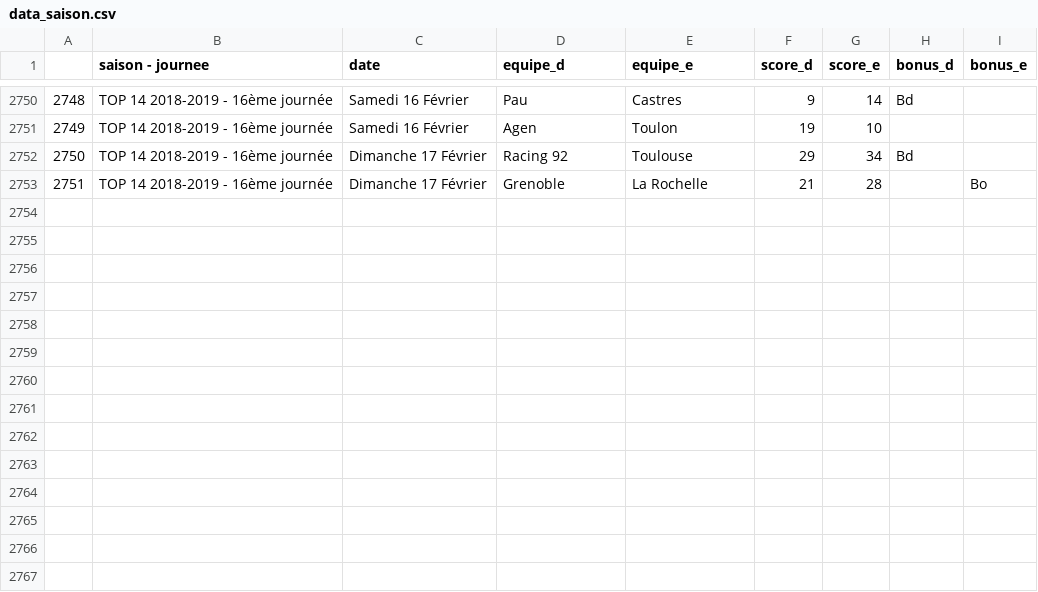
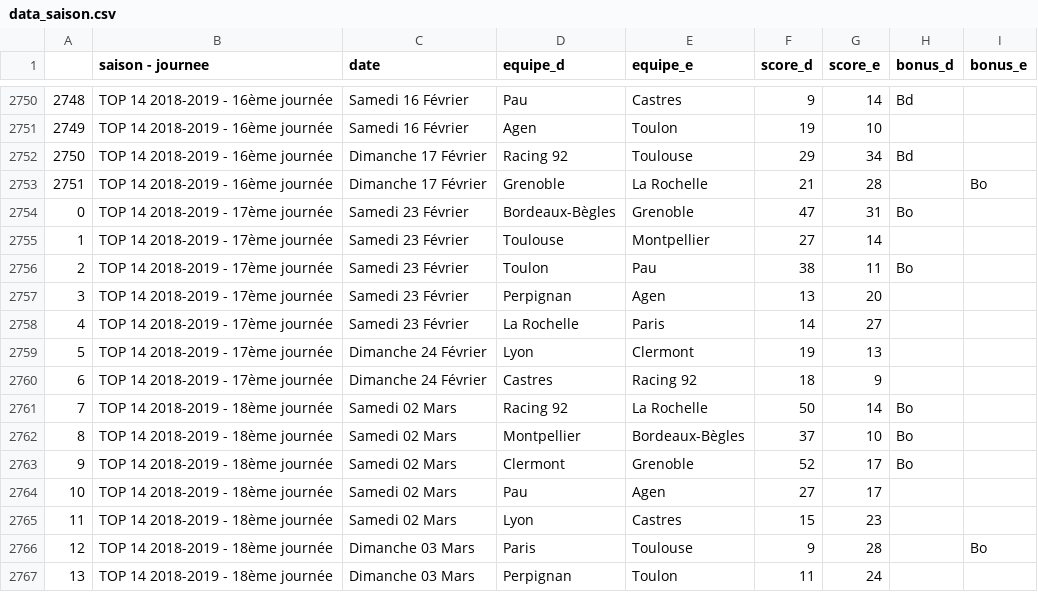
Before and after one commit to EricPicot/top_14_prediction, a CSV file: data_saison.csv, drawn as a sheet; only a part is shown, gaps mark what is left out; the diff names each change by its address in the sheet, - before the commit and + after, or states it on an @@ line.

```diff
--- a/data_saison.csv
+++ b/data_saison.csv
+row 2754: 0 | TOP 14 2018-2019 - 17ème journée | Samedi 23 Février | Bordeaux-Bègles | Grenoble | 47 | 31 | Bo
+row 2755: 1 | TOP 14 2018-2019 - 17ème journée | Samedi 23 Février | Toulouse | Montpellier | 27 | 14
+row 2756: 2 | TOP 14 2018-2019 - 17ème journée | Samedi 23 Février | Toulon | Pau | 38 | 11 | Bo
+row 2757: 3 | TOP 14 2018-2019 - 17ème journée | Samedi 23 Février | Perpignan | Agen | 13 | 20
+row 2758: 4 | TOP 14 2018-2019 - 17ème journée | Samedi 23 Février | La Rochelle | Paris | 14 | 27
+row 2759: 5 | TOP 14 2018-2019 - 17ème journée | Dimanche 24 Février | Lyon | Clermont | 19 | 13
+row 2760: 6 | TOP 14 2018-2019 - 17ème journée | Dimanche 24 Février | Castres | Racing 92 | 18 | 9
+row 2761: 7 | TOP 14 2018-2019 - 18ème journée | Samedi 02 Mars | Racing 92 | La Rochelle | 50 | 14 | Bo
+row 2762: 8 | TOP 14 2018-2019 - 18ème journée | Samedi 02 Mars | Montpellier | Bordeaux-Bègles | 37 | 10 | Bo
+row 2763: 9 | TOP 14 2018-2019 - 18ème journée | Samedi 02 Mars | Clermont | Grenoble | 52 | 17 | Bo
+row 2764: 10 | TOP 14 2018-2019 - 18ème journée | Samedi 02 Mars | Pau | Agen | 27 | 17
+row 2765: 11 | TOP 14 2018-2019 - 18ème journée | Samedi 02 Mars | Lyon | Castres | 15 | 23
+row 2766: 12 | TOP 14 2018-2019 - 18ème journée | Dimanche 03 Mars | Paris | Toulouse | 9 | 28 |  | Bo
+row 2767: 13 | TOP 14 2018-2019 - 18ème journée | Dimanche 03 Mars | Perpignan | Toulon | 11 | 24
```
Also changed, not shown: 2 other files.
